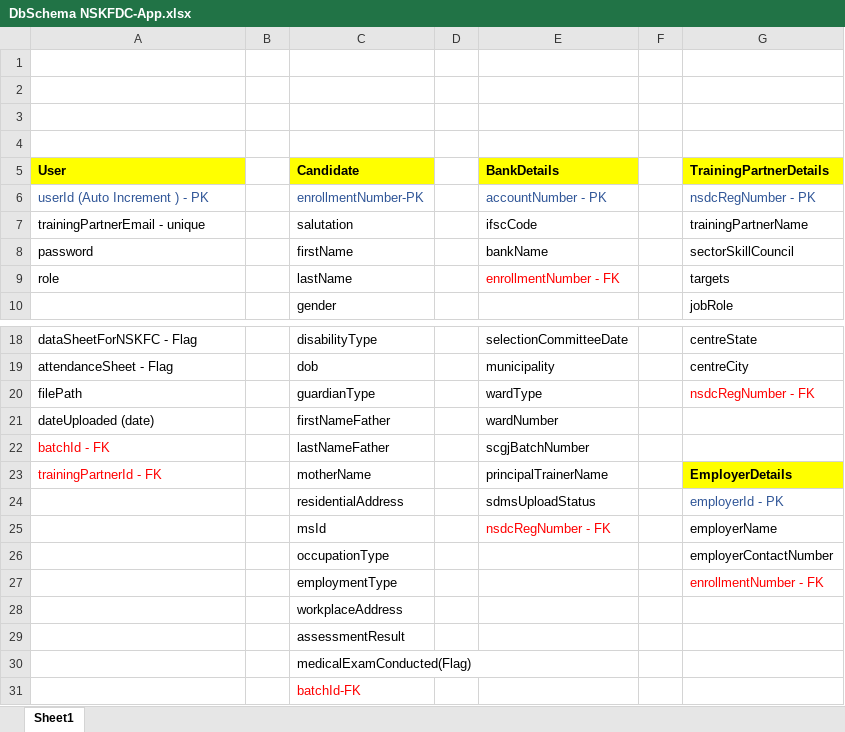
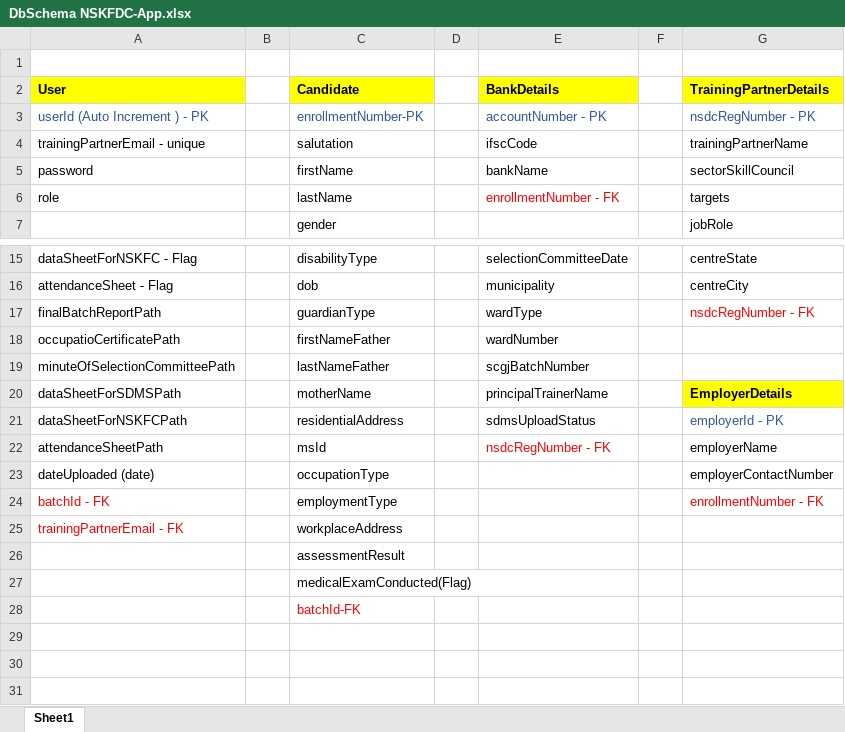
Before and after one commit to sarthakbhutani/NSKFDC-App, an Excel workbook: Database/DbSchema/DbSchema NSKFDC-App.xlsx, sheet Sheet1, drawn as a sheet; only a part is shown, gaps mark what is left out; values as stored, in another font and other column widths than the file's, no borders; removed rows and columns are numbered as before the commit, all else as after; the diff names each change by its address in the sheet, - before the commit and + after, or states it on an @@ line.

Commit message:
Sarthak

```diff
--- a/Database/DbSchema/DbSchema NSKFDC-App.xlsx (sheet Sheet1)
+++ b/Database/DbSchema/DbSchema NSKFDC-App.xlsx (sheet Sheet1)
-row 2: (empty)
-row 3: (empty)
-row 4: (empty)
-A17 (User): filePath
+A17 (User): finalBatchReportPath
-A18 (User): dateUploaded (date)
+A18 (User): occupatioCertificatePath
-A19 (User): batchId - FK
+A19 (User): minuteOfSelectionCommitteePath
-A19:A20 text colour: #FF0000
+A19:A20 text colour: black
-A20 (User): trainingPartnerId - FK
+A20 (User): dataSheetForSDMSPath
-A21 (User): (empty)
+A21 (User): dataSheetForNSKFCPath
-A22 (User): (empty)
+A22 (User): attendanceSheetPath
-A23 (User): (empty)
+A23 (User): dateUploaded (date)
-A24 (User): (empty)
+A24 (User): batchId - FK
-A25 (User): (empty)
+A25 (User): trainingPartnerEmail - FK
```
